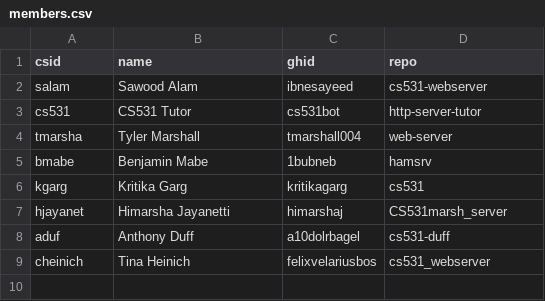
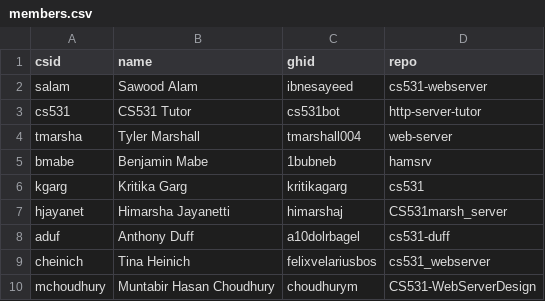
Before and after one commit to cs531-f19/discussions, a CSV file: members.csv, drawn as a sheet.

Commit message:
Update members.csv

```diff
--- a/members.csv
+++ b/members.csv
@@ -9 +9,2 @@ aduf,Anthony Duff,a10dolrbagel,cs531-duff
 cheinich,Tina Heinich,felixvelariusbos,cs531_webserver
+mchoudhury,Muntabir Hasan Choudhury,choudhurym,CS531-WebServerDesign
```
